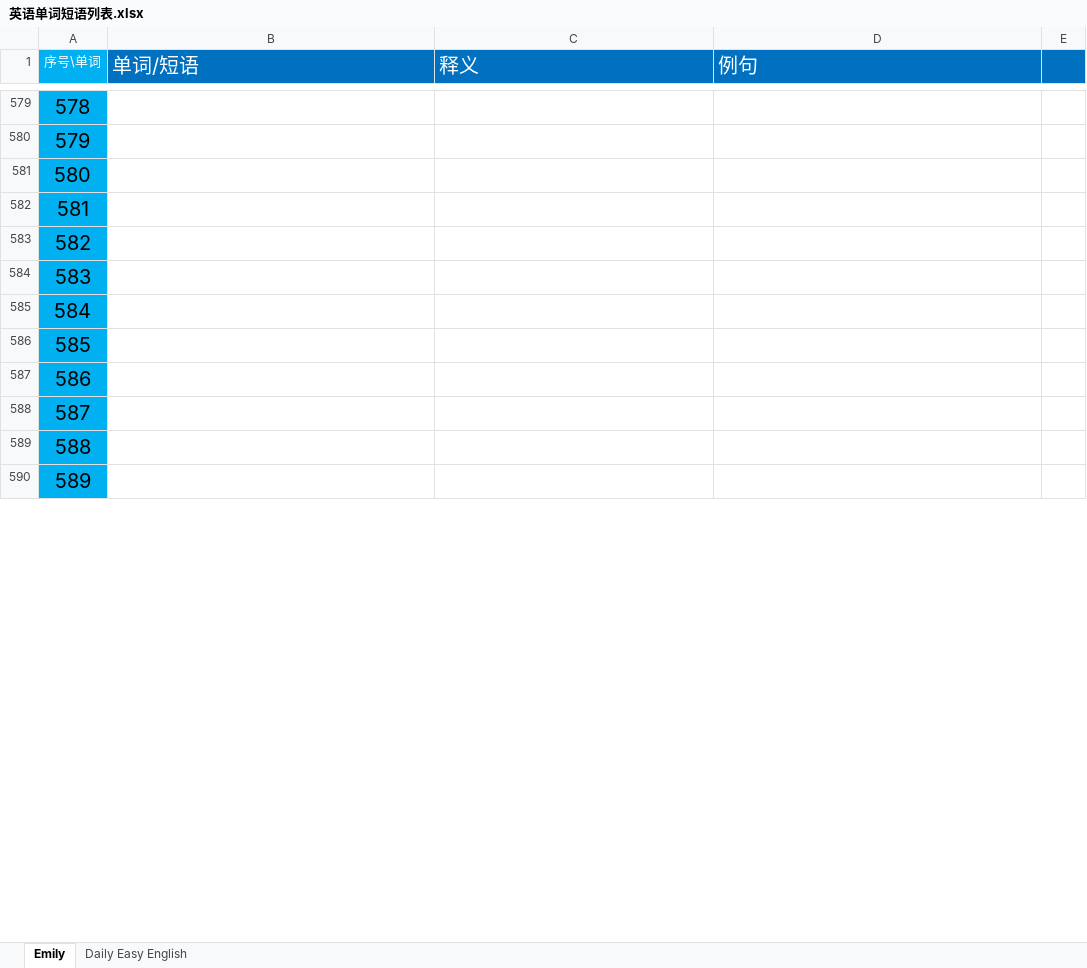
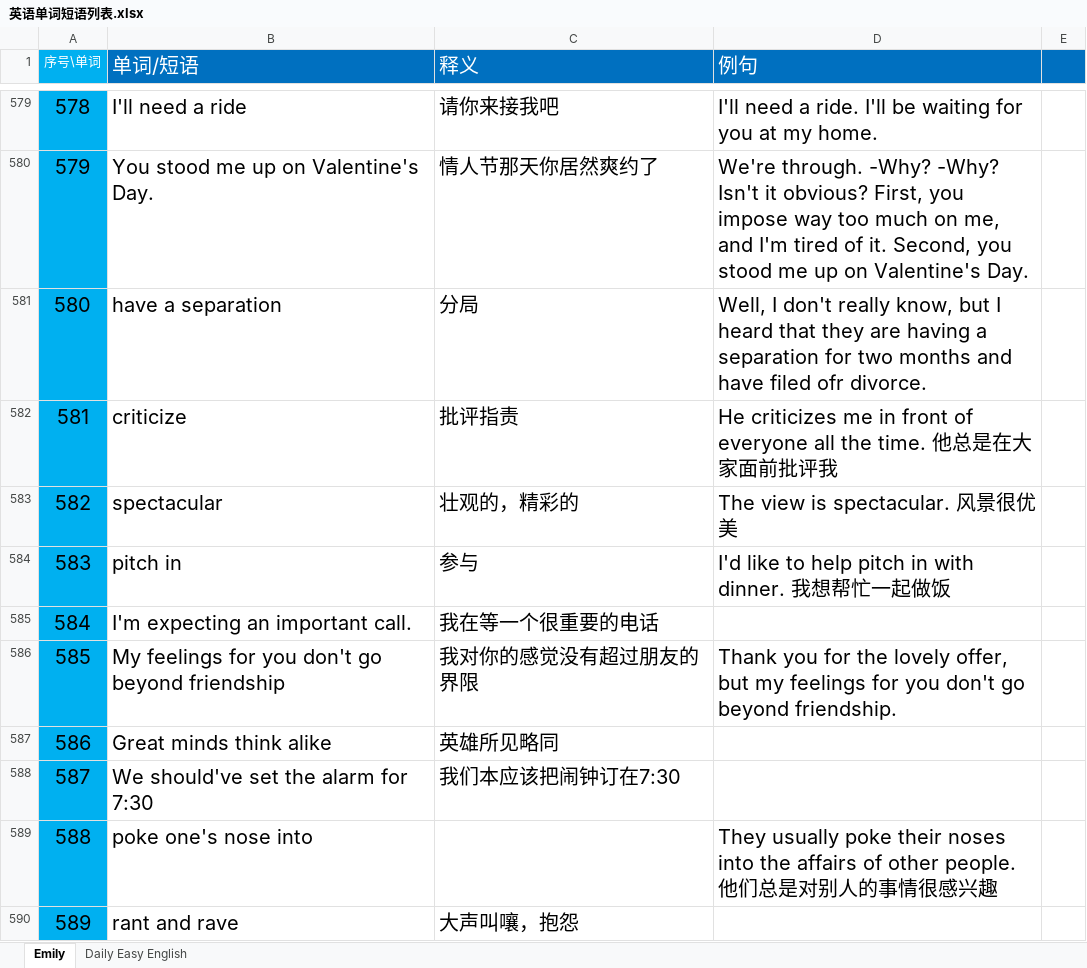
Before and after one commit to Ayvytr/TheRoadToTheFuture, an Excel workbook: 英语/英语单词短语列表.xlsx, sheet Emily, drawn as a sheet; only a part is shown, gaps mark what is left out; values as stored, in another font and other column widths than the file's, no borders; the diff covers the shown part only; the diff names each change by its address in the sheet, - before the commit and + after, or states it on an @@ line.

```diff
--- a/英语/英语单词短语列表.xlsx (sheet Emily)
+++ b/英语/英语单词短语列表.xlsx (sheet Emily)
-B579 (单词/短语): (empty)
+B579 (单词/短语): I'll need a ride
-C579 (释义): (empty)
+C579 (释义): 请你来接我吧
-D579 (例句): (empty)
+D579 (例句): I'll need a ride. I'll be waiting for you at my home.
-B580 (单词/短语): (empty)
+B580 (单词/短语): You stood me up on Valentine's Day.
-C580 (释义): (empty)
+C580 (释义): 情人节那天你居然爽约了
-D580 (例句): (empty)
+D580 (例句): We're through. -Why? -Why? Isn't it obvious? First, you impose way too much on me, and I'm tired of it. Second, you stood me up on Valentine's Day.
-B581 (单词/短语): (empty)
+B581 (单词/短语): have a separation
-C581 (释义): (empty)
+C581 (释义): 分局
-D581 (例句): (empty)
+D581 (例句): Well, I don't really know, but I heard that they are having a separation for two months and have filed ofr divorce.
-B582 (单词/短语): (empty)
+B582 (单词/短语): criticize
-C582 (释义): (empty)
+C582 (释义): 批评指责
-D582 (例句): (empty)
+D582 (例句): He criticizes me in front of everyone all the time. 他总是在大家面前批评我
-B583 (单词/短语): (empty)
+B583 (单词/短语): spectacular
-C583 (释义): (empty)
+C583 (释义): 壮观的，精彩的
-D583 (例句): (empty)
+D583 (例句): The view is spectacular. 风景很优美
-B584 (单词/短语): (empty)
+B584 (单词/短语): pitch in
-C584 (释义): (empty)
+C584 (释义): 参与
-D584 (例句): (empty)
+D584 (例句): I'd like to help pitch in with dinner. 我想帮忙一起做饭
-B585 (单词/短语): (empty)
+B585 (单词/短语): I'm expecting an important call.
-C585 (释义): (empty)
+C585 (释义): 我在等一个很重要的电话
-B586 (单词/短语): (empty)
+B586 (单词/短语): My feelings for you don't go beyond friendship
-C586 (释义): (empty)
+C586 (释义): 我对你的感觉没有超过朋友的界限
-D586 (例句): (empty)
+D586 (例句): Thank you for the lovely offer, but my feelings for you don't go beyond friendship.
-B587 (单词/短语): (empty)
+B587 (单词/短语): Great minds think alike
-C587 (释义): (empty)
+C587 (释义): 英雄所见略同
-B588 (单词/短语): (empty)
+B588 (单词/短语): We should've set the alarm for 7:30
-C588 (释义): (empty)
+C588 (释义): 我们本应该把闹钟订在7:30
-B589 (单词/短语): (empty)
+B589 (单词/短语): poke one's nose into
-D589 (例句): (empty)
+D589 (例句): They usually poke their noses into the affairs of other people. 他们总是对别人的事情很感兴趣
-B590 (单词/短语): (empty)
+B590 (单词/短语): rant and rave
-C590 (释义): (empty)
+C590 (释义): 大声叫嚷，抱怨
```
Also changed, not shown: 67 edited cells elsewhere in this sheet.
